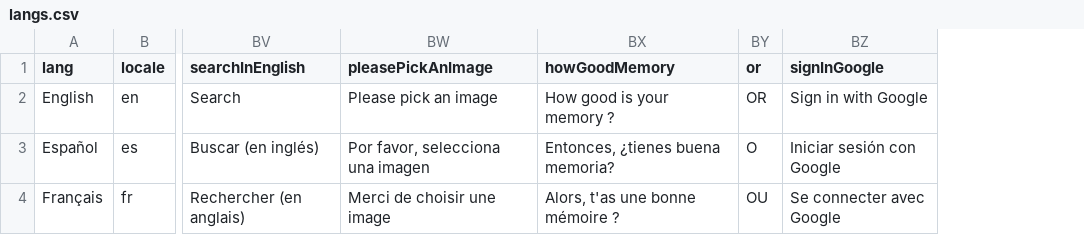
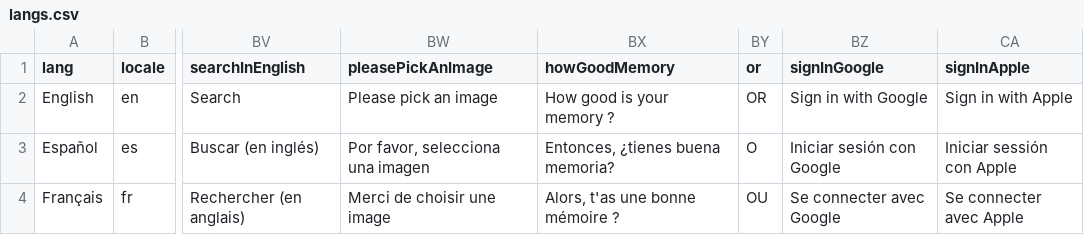
Before and after one commit to Arcod7/ZeeYou, a CSV file: lib/l10n/langs.csv, drawn as a sheet; only a part is shown, gaps mark what is left out; the diff names each change by its address in the sheet, - before the commit and + after, or states it on an @@ line.

```diff
--- a/lib/l10n/langs.csv
+++ b/lib/l10n/langs.csv
+column CA (signInApple), rows 2-4: Sign in with Apple | Iniciar sessión con Apple | Se connecter avec Apple
```
Also changed, not shown: 22 other files.
